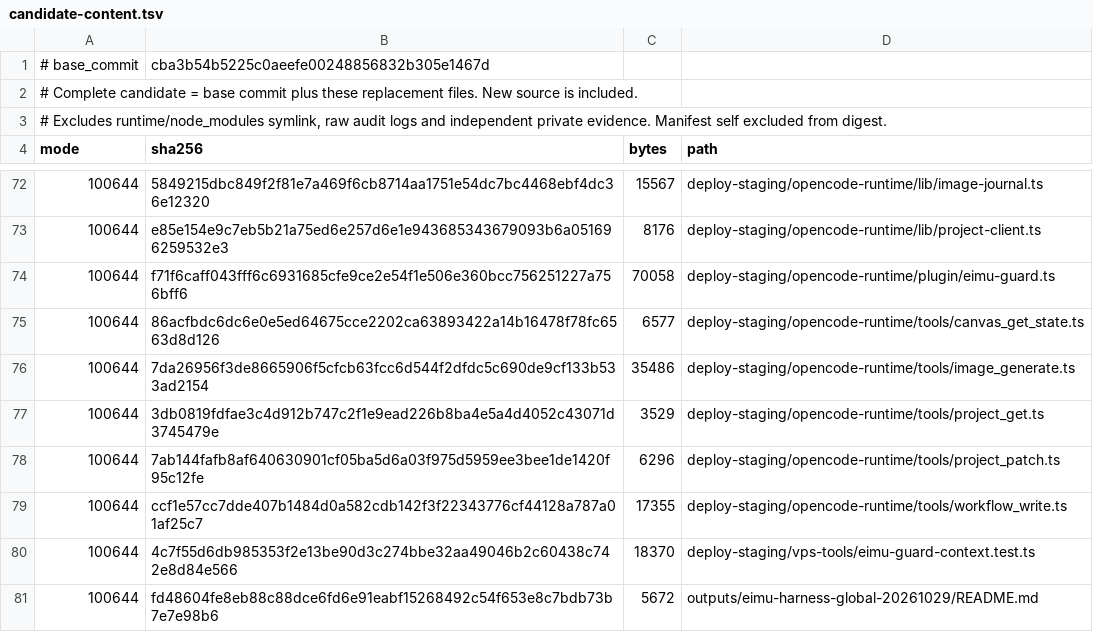
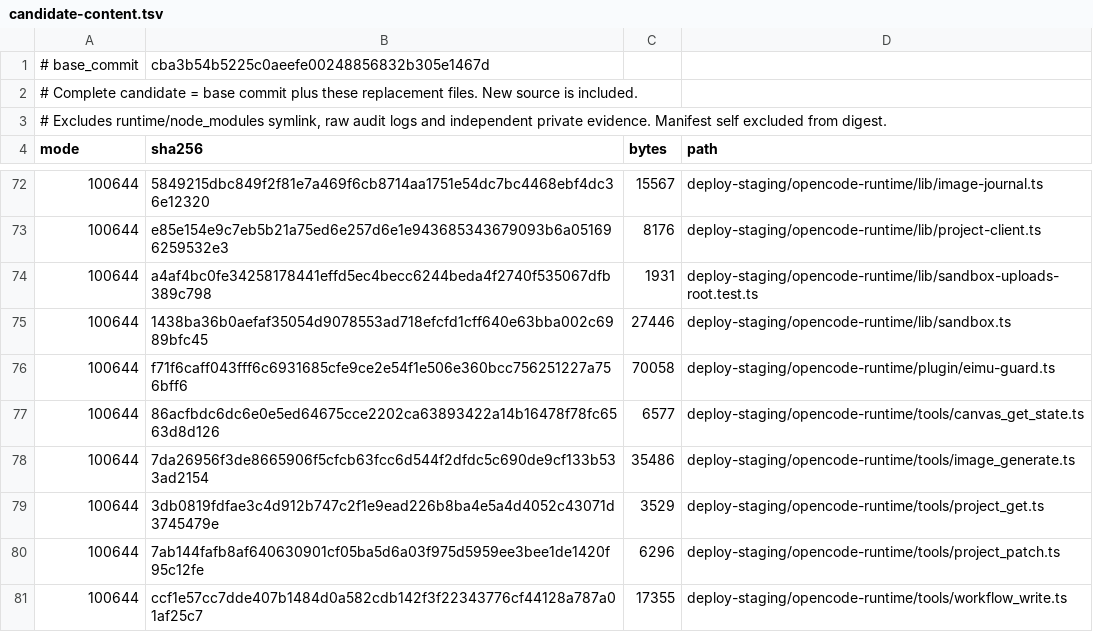
Before and after one commit to tinchak0207/Eimu, a TSV file: outputs/eimu-harness-global-20261029/candidate-content.tsv, drawn as a sheet; only a part is shown, gaps mark what is left out; the shorter side is filled out with more unchanged rows; the diff names each change by its address in the sheet, - before the commit and + after, or states it on an @@ line.

Commit message:
Record deployed sandbox isolation in the release candidate manifest

```diff
--- a/outputs/eimu-harness-global-20261029/candidate-content.tsv
+++ b/outputs/eimu-harness-global-20261029/candidate-content.tsv
+row 74: 100644 | a4af4bc0fe34258178441effd5ec4becc6244beda4f2740f535067dfb389c798 | 1931 | deploy-staging/opencode-runtime/lib/sandbox-uploads-root.test.ts
+row 75: 100644 | 1438ba36b0aefaf35054d9078553ad718efcfd1cff640e63bba002c6989bfc45 | 27446 | deploy-staging/opencode-runtime/lib/sandbox.ts
```
